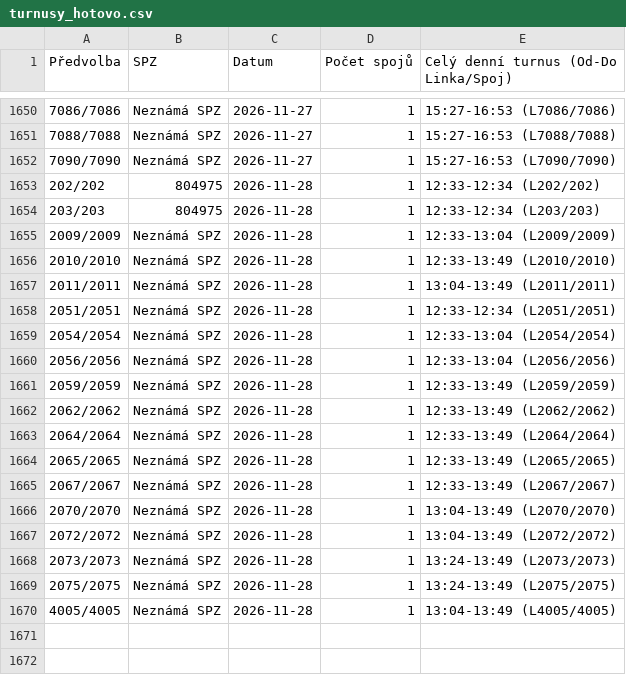
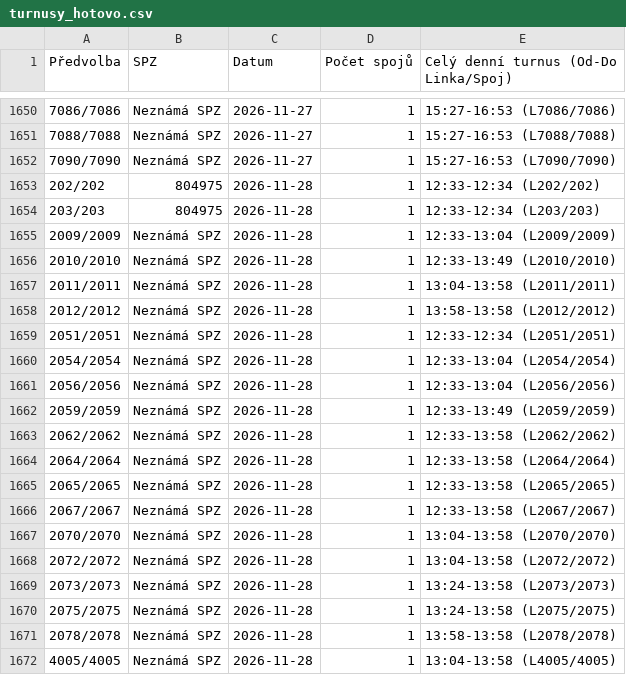
Before and after one commit to tinda245/odis-turnusy-2, a CSV file: turnusy_hotovo.csv, drawn as a sheet; only a part is shown, gaps mark what is left out.

Commit message:
Aktualizace turnusů (14:11:03)

```diff
--- a/turnusy_hotovo.csv
+++ b/turnusy_hotovo.csv
@@ -1656,3 +1656,4 @@
 2010/2010;Neznámá SPZ;2026-11-28;1;12:33-13:49 (L2010/2010)
-2011/2011;Neznámá SPZ;2026-11-28;1;13:04-13:49 (L2011/2011)
+2011/2011;Neznámá SPZ;2026-11-28;1;13:04-13:58 (L2011/2011)
+2012/2012;Neznámá SPZ;2026-11-28;1;13:58-13:58 (L2012/2012)
 2051/2051;Neznámá SPZ;2026-11-28;1;12:33-12:34 (L2051/2051)
@@ -1661,10 +1662,11 @@
 2059/2059;Neznámá SPZ;2026-11-28;1;12:33-13:49 (L2059/2059)
-2062/2062;Neznámá SPZ;2026-11-28;1;12:33-13:49 (L2062/2062)
-2064/2064;Neznámá SPZ;2026-11-28;1;12:33-13:49 (L2064/2064)
-2065/2065;Neznámá SPZ;2026-11-28;1;12:33-13:49 (L2065/2065)
-2067/2067;Neznámá SPZ;2026-11-28;1;12:33-13:49 (L2067/2067)
-2070/2070;Neznámá SPZ;2026-11-28;1;13:04-13:49 (L2070/2070)
-2072/2072;Neznámá SPZ;2026-11-28;1;13:04-13:49 (L2072/2072)
-2073/2073;Neznámá SPZ;2026-11-28;1;13:24-13:49 (L2073/2073)
-2075/2075;Neznámá SPZ;2026-11-28;1;13:24-13:49 (L2075/2075)
-4005/4005;Neznámá SPZ;2026-11-28;1;13:04-13:49 (L4005/4005)
+2062/2062;Neznámá SPZ;2026-11-28;1;12:33-13:58 (L2062/2062)
+2064/2064;Neznámá SPZ;2026-11-28;1;12:33-13:58 (L2064/2064)
+2065/2065;Neznámá SPZ;2026-11-28;1;12:33-13:58 (L2065/2065)
+2067/2067;Neznámá SPZ;2026-11-28;1;12:33-13:58 (L2067/2067)
+2070/2070;Neznámá SPZ;2026-11-28;1;13:04-13:58 (L2070/2070)
+2072/2072;Neznámá SPZ;2026-11-28;1;13:04-13:58 (L2072/2072)
+2073/2073;Neznámá SPZ;2026-11-28;1;13:24-13:58 (L2073/2073)
+2075/2075;Neznámá SPZ;2026-11-28;1;13:24-13:58 (L2075/2075)
+2078/2078;Neznámá SPZ;2026-11-28;1;13:58-13:58 (L2078/2078)
+4005/4005;Neznámá SPZ;2026-11-28;1;13:04-13:58 (L4005/4005)
```
Also changed, not shown: 1 other file.
